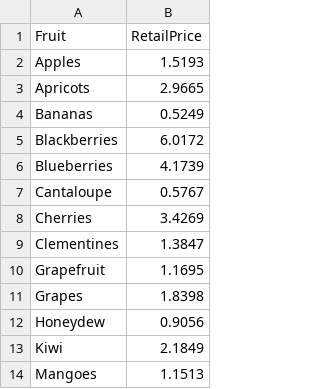
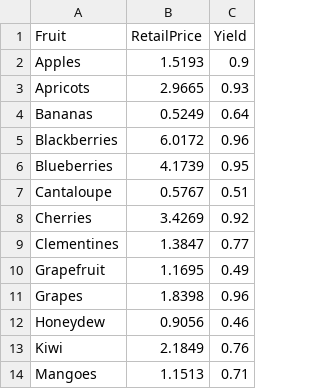
Before and after one commit to thenerdgirl/uiuc-cs416-DataViz-FinalProjectData, a CSV file: FreshFruitPrices.csv, drawn as a sheet; only a part is shown; the diff names each change by its address in the sheet, - before the commit and + after, or states it on an @@ line.

Commit message:
Updated retail price vs yield csvs

```diff
--- a/FreshFruitPrices.csv
+++ b/FreshFruitPrices.csv
+column C (Yield), rows 2-14: 0.9 | 0.93 | 0.64 | 0.96 | 0.95 | 0.51 | 0.92 | 0.77 | 0.49 | 0.96 | 0.46 | 0.76 | 0.71
```
Also changed, not shown: CannedFruitPrices.csv, JuiceFruitPrices.csv, 4 other files.
